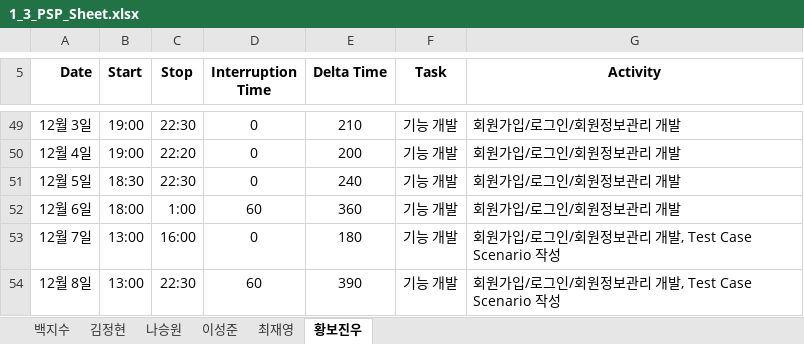
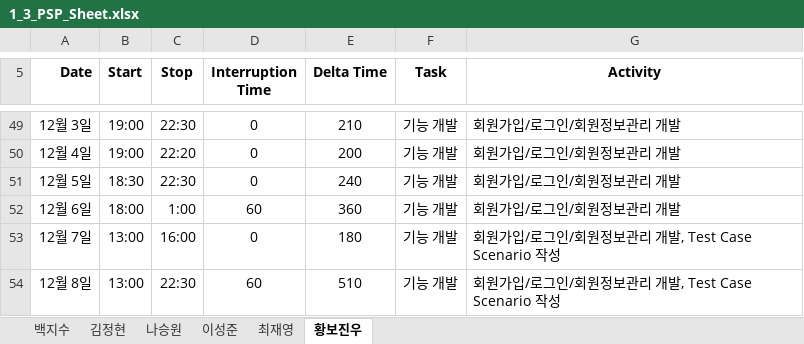
Before and after one commit to paekjisoo/babalzza, an Excel workbook: Project Documentation/1_3_PSP_Sheet.xlsx, sheet 황보진우, drawn as a sheet; only a part is shown, gaps mark what is left out; values as stored, in another font and other column widths than the file's, no borders; the diff names each change by its address in the sheet, - before the commit and + after, or states it on an @@ line.

```diff
--- a/Project Documentation/1_3_PSP_Sheet.xlsx (sheet 황보진우)
+++ b/Project Documentation/1_3_PSP_Sheet.xlsx (sheet 황보진우)
-E54 (Delta Time): 390
+E54 (Delta Time): 510
```
Also changed, not shown: sheet 최재영, formulas that keep their value, 1 other file.
